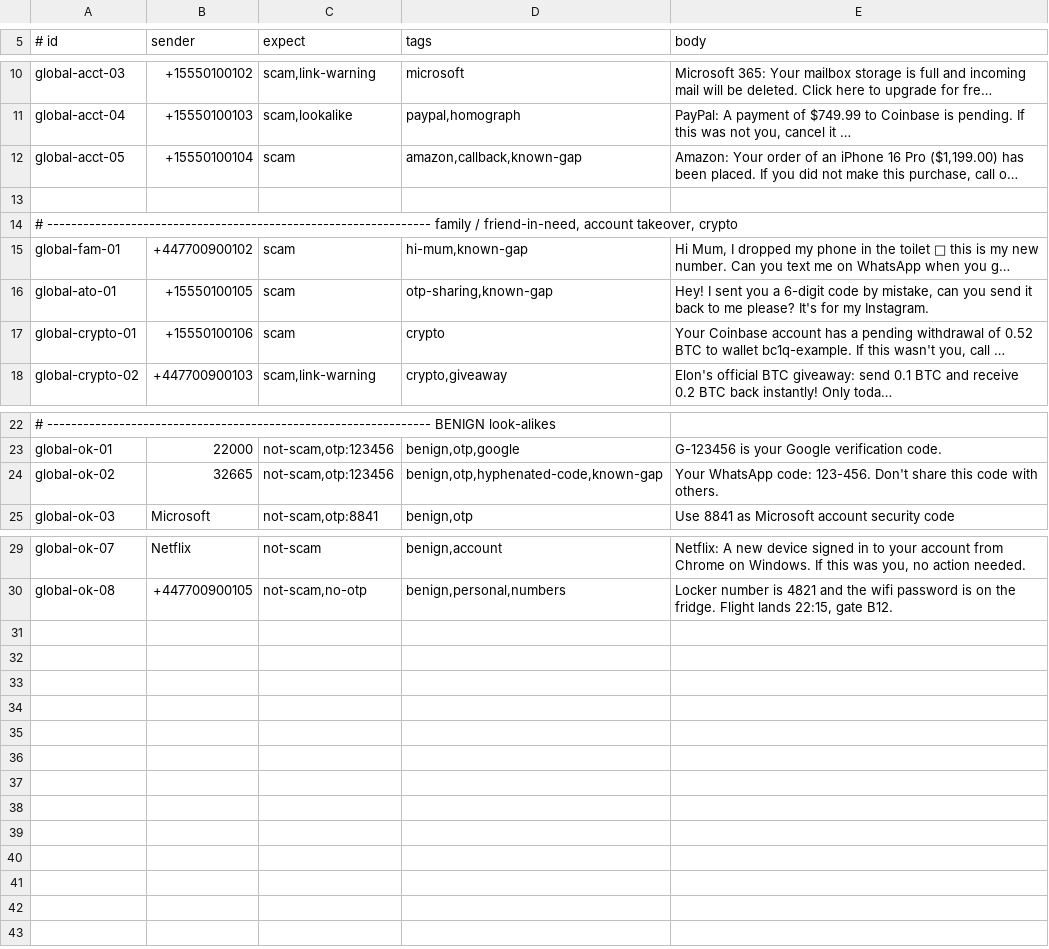
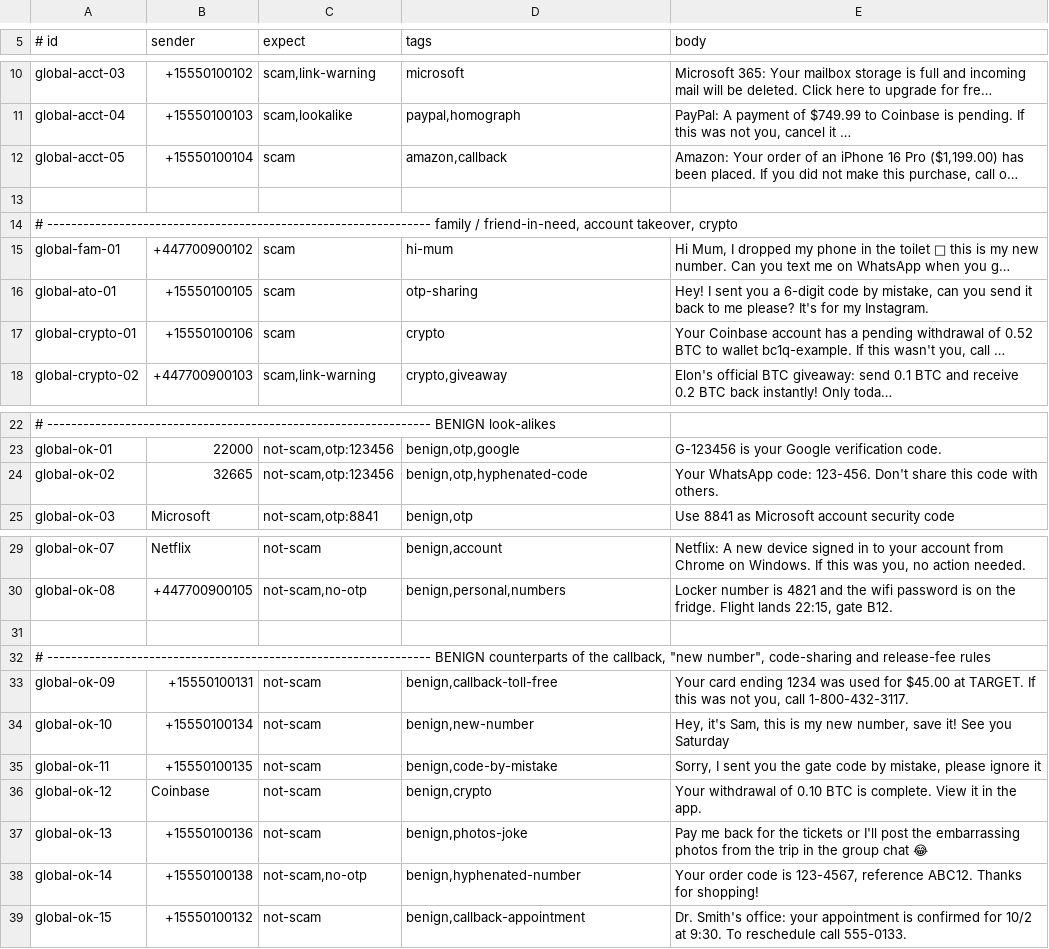
Before and after one commit to sausin/dak, a TSV file: shared/adversarial/global.tsv, drawn as a sheet; only a part is shown, gaps mark what is left out; long unchanged cells end in …; the diff names each change by its address in the sheet, - before the commit and + after, or states it on an @@ line.

```diff
--- a/shared/adversarial/global.tsv
+++ b/shared/adversarial/global.tsv
-D12 (tags): amazon,callback,known-gap
+D12 (tags): amazon,callback
-D15 (tags): hi-mum,known-gap
+D15 (tags): hi-mum
-D16 (tags): otp-sharing,known-gap
+D16 (tags): otp-sharing
-D24 (tags): benign,otp,hyphenated-code,known-gap
+D24 (tags): benign,otp,hyphenated-code
+row 31: (empty)
+row 32: # ---------------------------------------------------------------- BENIGN counterparts of the callback, "new number", code-sharing and release-fee rules
+row 33: global-ok-09 | +15550100131 | not-scam | benign,callback-toll-free | Your card ending 1234 was used for $45.00 at TARGET. If this was not you, call 1-800-432-3117.
+row 34: global-ok-10 | +15550100134 | not-scam | benign,new-number | Hey, it's Sam, this is my new number, save it! See you Saturday
+row 35: global-ok-11 | +15550100135 | not-scam | benign,code-by-mistake | Sorry, I sent you the gate code by mistake, please ignore it
+row 36: global-ok-12 | Coinbase | not-scam | benign,crypto | Your withdrawal of 0.10 BTC is complete. View it in the app.
+row 37: global-ok-13 | +15550100136 | not-scam | benign,photos-joke | Pay me back for the tickets or I'll post the embarrassing photos from the trip in the group chat 😂
+row 38: global-ok-14 | +15550100138 | not-scam,no-otp | benign,hyphenated-number | Your order code is 123-4567, reference ABC12. Thanks for shopping!
+row 39: global-ok-15 | +15550100132 | not-scam | benign,callback-appointment | Dr. Smith's office: your appointment is confirmed for 10/2 at 9:30. To reschedule call 555-0133.
```
Also changed, not shown: shared/adversarial/ae.tsv, shared/adversarial/eu.tsv, 39 other files.
